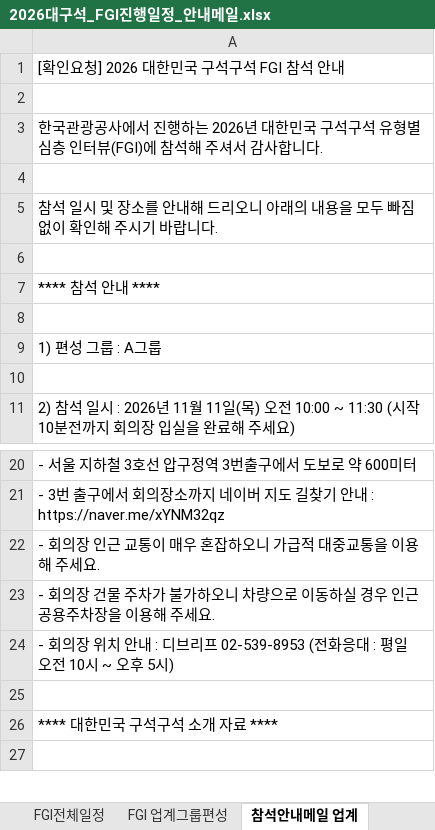
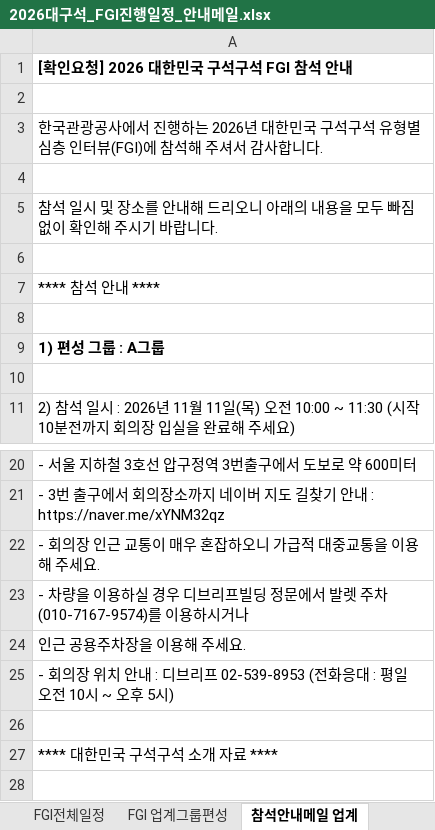
Before and after one commit to hojong9413-lang/2026dgs, an Excel workbook: vault/50_FGI/2026대구석_FGI진행일정_안내메일.xlsx, sheet 참석안내메일 업계, drawn as a sheet; only a part is shown, gaps mark what is left out; values as stored, in another font and other column widths than the file's, no borders; the diff names each change by its address in the sheet, - before the commit and + after, or states it on an @@ line.

Commit message:
vault backup: 2026-11-03 11:32:42

```diff
--- a/vault/50_FGI/2026대구석_FGI진행일정_안내메일.xlsx (sheet 참석안내메일 업계)
+++ b/vault/50_FGI/2026대구석_FGI진행일정_안내메일.xlsx (sheet 참석안내메일 업계)
-A1 bold: off
+A1 bold: on
-A9 bold: off
+A9 bold: on
-A23: - 회의장 건물 주차가 불가하오니 차량으로 이동하실 경우 인근 공용주차장을 이용해 주세요.
+A23: - 차량을 이용하실 경우 디브리프빌딩 정문에서 발렛 주차(010-7167-9574)를 이용하시거나
+row 24: 인근 공용주차장을 이용해 주세요.
```
Also changed, not shown: sheet 참석안내메일 사용자, charts or pictures, 6 other files.
